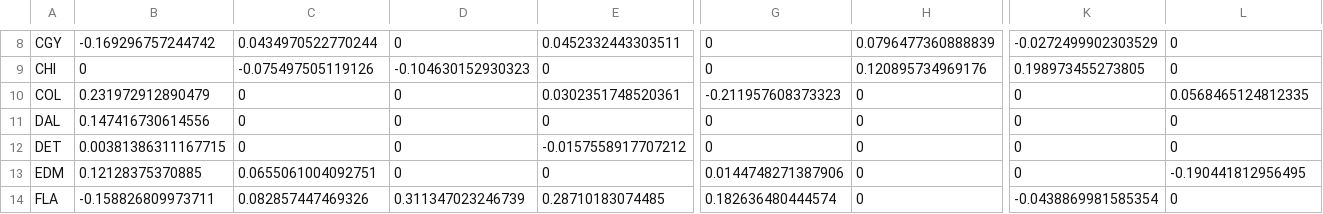
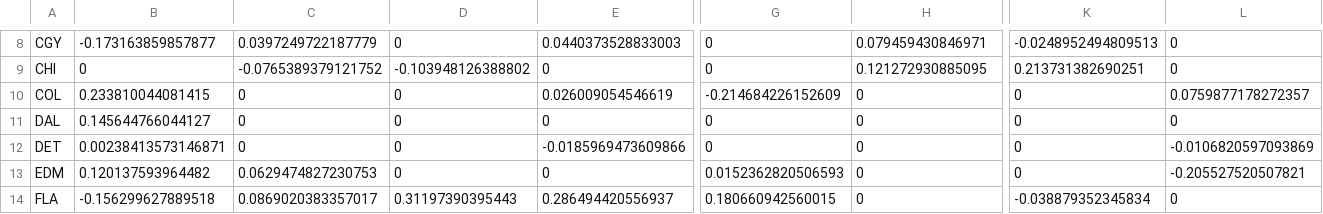
Before and after one commit to TaddyLab/hockey, a CSV file: results/gl_team_effects.csv, drawn as a sheet; only a part is shown, gaps mark what is left out; the diff covers the shown part only; the diff names each change by its address in the sheet, - before the commit and + after, or states it on an @@ line.

```diff
--- a/results/gl_team_effects.csv
+++ b/results/gl_team_effects.csv
-B8: -0.169296757244742
+B8: -0.173163859857877
-C8: 0.0434970522770244
+C8: 0.0397249722187779
-E8: 0.0452332443303511
+E8: 0.0440373528833003
-H8: 0.0796477360888839
+H8: 0.079459430846971
-K8: -0.0272499902303529
+K8: -0.0248952494809513
-C9: -0.075497505119126
+C9: -0.0765389379121752
-D9: -0.104630152930323
+D9: -0.103948126388802
-H9: 0.120895734969176
+H9: 0.121272930885095
-K9: 0.198973455273805
+K9: 0.213731382690251
-B10: 0.231972912890479
+B10: 0.233810044081415
-E10: 0.0302351748520361
+E10: 0.026009054546619
-G10: -0.211957608373323
+G10: -0.214684226152609
-L10: 0.0568465124812335
+L10: 0.0759877178272357
-B11: 0.147416730614556
+B11: 0.145644766044127
-B12: 0.00381386311167715
+B12: 0.00238413573146871
-E12: -0.0157558917707212
+E12: -0.0185969473609866
-L12: 0
+L12: -0.0106820597093869
-B13: 0.12128375370885
+B13: 0.120137593964482
-C13: 0.0655061004092751
+C13: 0.0629474827230753
-G13: 0.0144748271387906
+G13: 0.0152362820506593
-L13: -0.190441812956495
+L13: -0.205527520507821
-B14: -0.158826809973711
+B14: -0.156299627889518
-C14: 0.082857447469326
+C14: 0.0869020383357017
-D14: 0.311347023246739
+D14: 0.31197390395443
-E14: 0.28710183074485
+E14: 0.286494420556937
-G14: 0.182636480444574
+G14: 0.180660942560015
-K14: -0.0438869981585354
+K14: -0.038879352345834
```
Also changed, not shown: 98 edited cells elsewhere in this file, results/gl_player_effects.csv, results/rl_mean_effects.csv, 3 other files.
